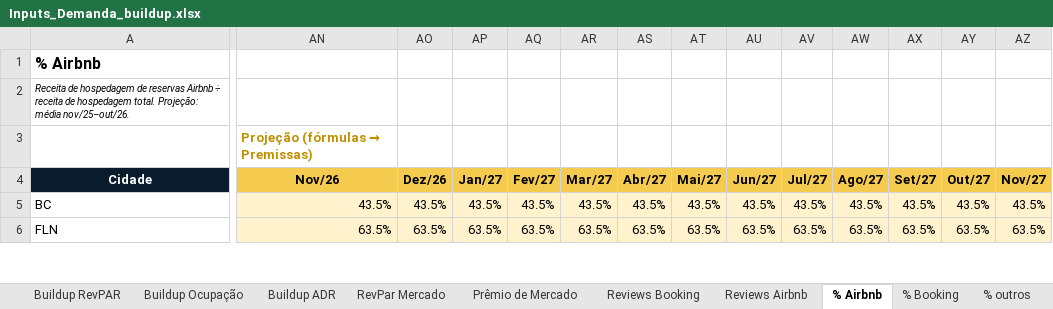
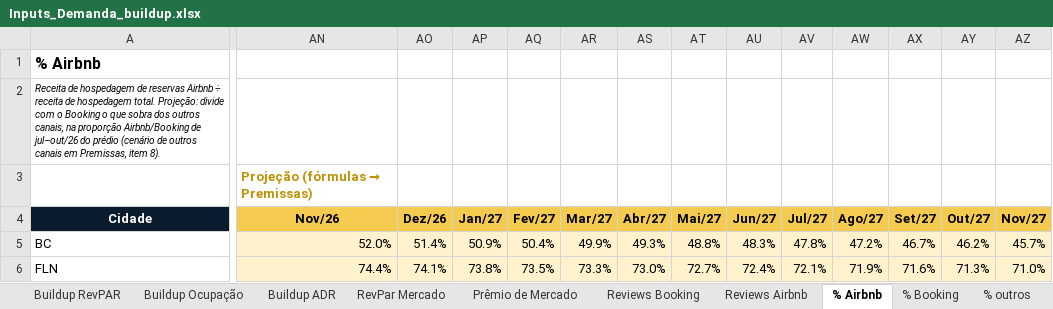
Before and after one commit to luizmazetto/Pricing-viva, an Excel workbook: analises/2026-11_buildup_demanda/Inputs_Demanda_buildup.xlsx, sheet % Airbnb, drawn as a sheet; only a part is shown, gaps mark what is left out; values as stored, in another font and other column widths than the file's, no borders; the diff covers the shown part only; the diff names each change by its address in the sheet, - before the commit and + after, or states it on an @@ line.

```diff
--- a/analises/2026-11_buildup_demanda/Inputs_Demanda_buildup.xlsx (sheet % Airbnb)
+++ b/analises/2026-11_buildup_demanda/Inputs_Demanda_buildup.xlsx (sheet % Airbnb)
-A2 (Cidade): …total. Projeção: média nov/25–out/26.
+A2 (Cidade): …total. Projeção: divide com o Booking o que sobra dos outros canais, na proporção Airbnb/Booking de jul–out/26 do prédio (cenário de outros canais em Premissas, item 8).
-AN5 (Nov/26): 43.5%
+AN5 (Nov/26): 52.0%
-AO5 (Dez/26): 43.5%
+AO5 (Dez/26): 51.4%
-AP5 (Jan/27): 43.5%
+AP5 (Jan/27): 50.9%
-AQ5 (Fev/27): 43.5%
+AQ5 (Fev/27): 50.4%
-AR5 (Mar/27): 43.5%
+AR5 (Mar/27): 49.9%
-AS5 (Abr/27): 43.5%
+AS5 (Abr/27): 49.3%
-AT5 (Mai/27): 43.5%
+AT5 (Mai/27): 48.8%
-AU5 (Jun/27): 43.5%
+AU5 (Jun/27): 48.3%
-AV5 (Jul/27): 43.5%
+AV5 (Jul/27): 47.8%
-AW5 (Ago/27): 43.5%
+AW5 (Ago/27): 47.2%
-AX5 (Set/27): 43.5%
+AX5 (Set/27): 46.7%
-AY5 (Out/27): 43.5%
+AY5 (Out/27): 46.2%
-AZ5 (Nov/27): 43.5%
+AZ5 (Nov/27): 45.7%
-AN6 (Nov/26): 63.5%
+AN6 (Nov/26): 74.4%
-AO6 (Dez/26): 63.5%
+AO6 (Dez/26): 74.1%
-AP6 (Jan/27): 63.5%
+AP6 (Jan/27): 73.8%
-AQ6 (Fev/27): 63.5%
+AQ6 (Fev/27): 73.5%
-AR6 (Mar/27): 63.5%
+AR6 (Mar/27): 73.3%
-AS6 (Abr/27): 63.5%
+AS6 (Abr/27): 73.0%
-AT6 (Mai/27): 63.5%
+AT6 (Mai/27): 72.7%
-AU6 (Jun/27): 63.5%
+AU6 (Jun/27): 72.4%
-AV6 (Jul/27): 63.5%
+AV6 (Jul/27): 72.1%
-AW6 (Ago/27): 63.5%
+AW6 (Ago/27): 71.9%
-AX6 (Set/27): 63.5%
+AX6 (Set/27): 71.6%
-AY6 (Out/27): 63.5%
+AY6 (Out/27): 71.3%
-AZ6 (Nov/27): 63.5%
+AZ6 (Nov/27): 71.0%
```
Also changed, not shown: 3 added rows, 3 removed rows and 934 edited cells elsewhere in this sheet, sheet ADR Acomodação, sheet Buildup ADR, sheet Buildup RevPAR, sheet % outros, sheet % Booking, sheet Prêmio de Mercado, 2 more sheets, other sheet tabs, formulas that keep their value, 2 other files.
